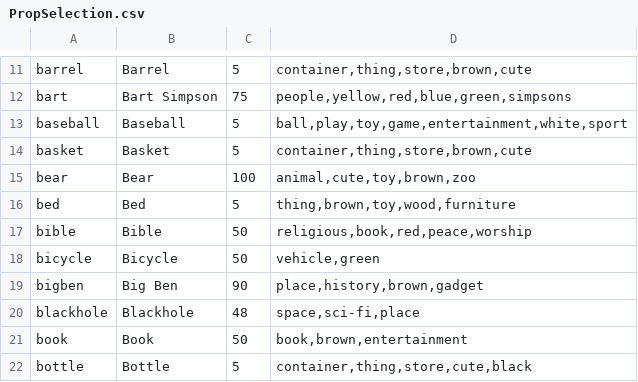
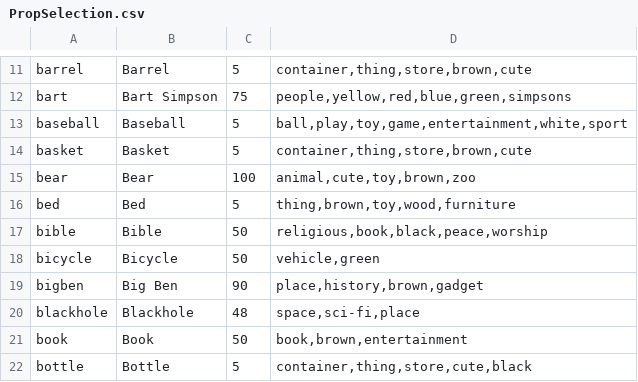
Before and after one commit to jscott1989/public-access-2, a CSV file: Assets/Resources/PropSelection.csv, drawn as a sheet; only a part is shown, gaps mark what is left out.

Commit message:
tag

```diff
--- a/Assets/Resources/PropSelection.csv
+++ b/Assets/Resources/PropSelection.csv
@@ -16,3 +16,3 @@ bear,Bear,100,"animal,cute,toy,brown,zoo"
 bed,Bed,5,"thing,brown,toy,wood,furniture"
-bible,Bible,50,"religious,book,red,peace,worship"
+bible,Bible,50,"religious,book,black,peace,worship"
 bicycle,Bicycle,50,"vehicle,green"
```
